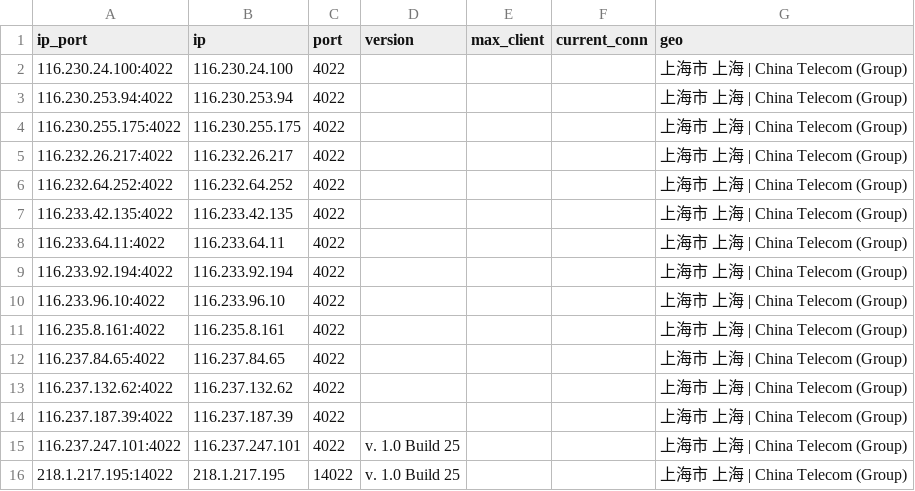
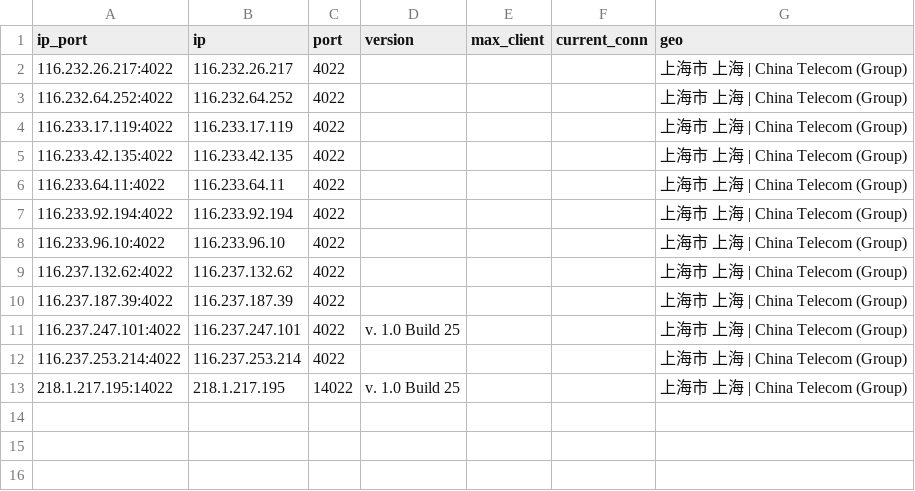
Before and after one commit to ykyfy1/cs, a CSV file: ip/good_Shanghai_dianxin_result.csv, drawn as a sheet.

```diff
--- a/ip/good_Shanghai_dianxin_result.csv
+++ b/ip/good_Shanghai_dianxin_result.csv
@@ -1,7 +1,5 @@
 ip_port,ip,port,version,max_client,current_conn,geo
-116.230.24.100:4022,116.230.24.100,4022,,,,上海市 上海 | China Telecom (Group)
-116.230.253.94:4022,116.230.253.94,4022,,,,上海市 上海 | China Telecom (Group)
-116.230.255.175:4022,116.230.255.175,4022,,,,上海市 上海 | China Telecom (Group)
 116.232.26.217:4022,116.232.26.217,4022,,,,上海市 上海 | China Telecom (Group)
 116.232.64.252:4022,116.232.64.252,4022,,,,上海市 上海 | China Telecom (Group)
+116.233.17.119:4022,116.233.17.119,4022,,,,上海市 上海 | China Telecom (Group)
 116.233.42.135:4022,116.233.42.135,4022,,,,上海市 上海 | China Telecom (Group)
@@ -10,4 +8,2 @@
 116.233.96.10:4022,116.233.96.10,4022,,,,上海市 上海 | China Telecom (Group)
-116.235.8.161:4022,116.235.8.161,4022,,,,上海市 上海 | China Telecom (Group)
-116.237.84.65:4022,116.237.84.65,4022,,,,上海市 上海 | China Telecom (Group)
 116.237.132.62:4022,116.237.132.62,4022,,,,上海市 上海 | China Telecom (Group)
@@ -15,2 +11,3 @@
 116.237.247.101:4022,116.237.247.101,4022,v. 1.0 Build 25,,,上海市 上海 | China Telecom (Group)
+116.237.253.214:4022,116.237.253.214,4022,,,,上海市 上海 | China Telecom (Group)
 218.1.217.195:14022,218.1.217.195,14022,v. 1.0 Build 25,,,上海市 上海 | China Telecom (Group)
```
Also changed, not shown: 10 other files.
